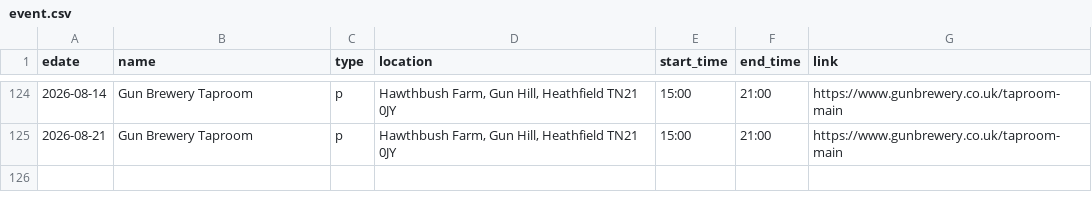
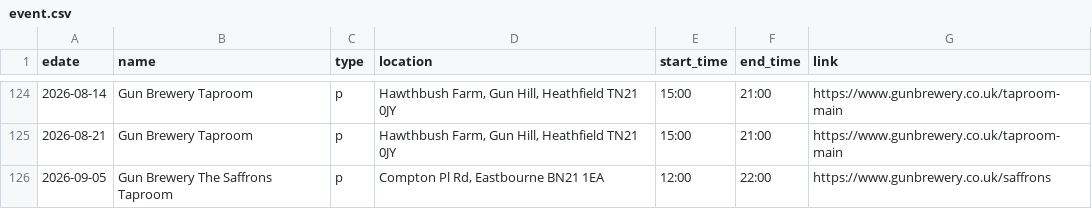
Before and after one commit to sela/amthuc-viet, a CSV file: _data/event.csv, drawn as a sheet; only a part is shown, gaps mark what is left out.

Commit message:
Update event.csv

```diff
--- a/_data/event.csv
+++ b/_data/event.csv
@@ -125 +125,2 @@ edate,name,type,location,start_time,end_time,link
 2026-08-21,"Gun Brewery Taproom",p,"Hawthbush Farm, Gun Hill, Heathfield TN21 0JY","15:00","21:00","https://www.gunbrewery.co.uk/taproom-main"
+2026-09-05,"Gun Brewery The Saffrons Taproom",p,"Compton Pl Rd, Eastbourne BN21 1EA","12:00","22:00","https://www.gunbrewery.co.uk/saffrons"
```
